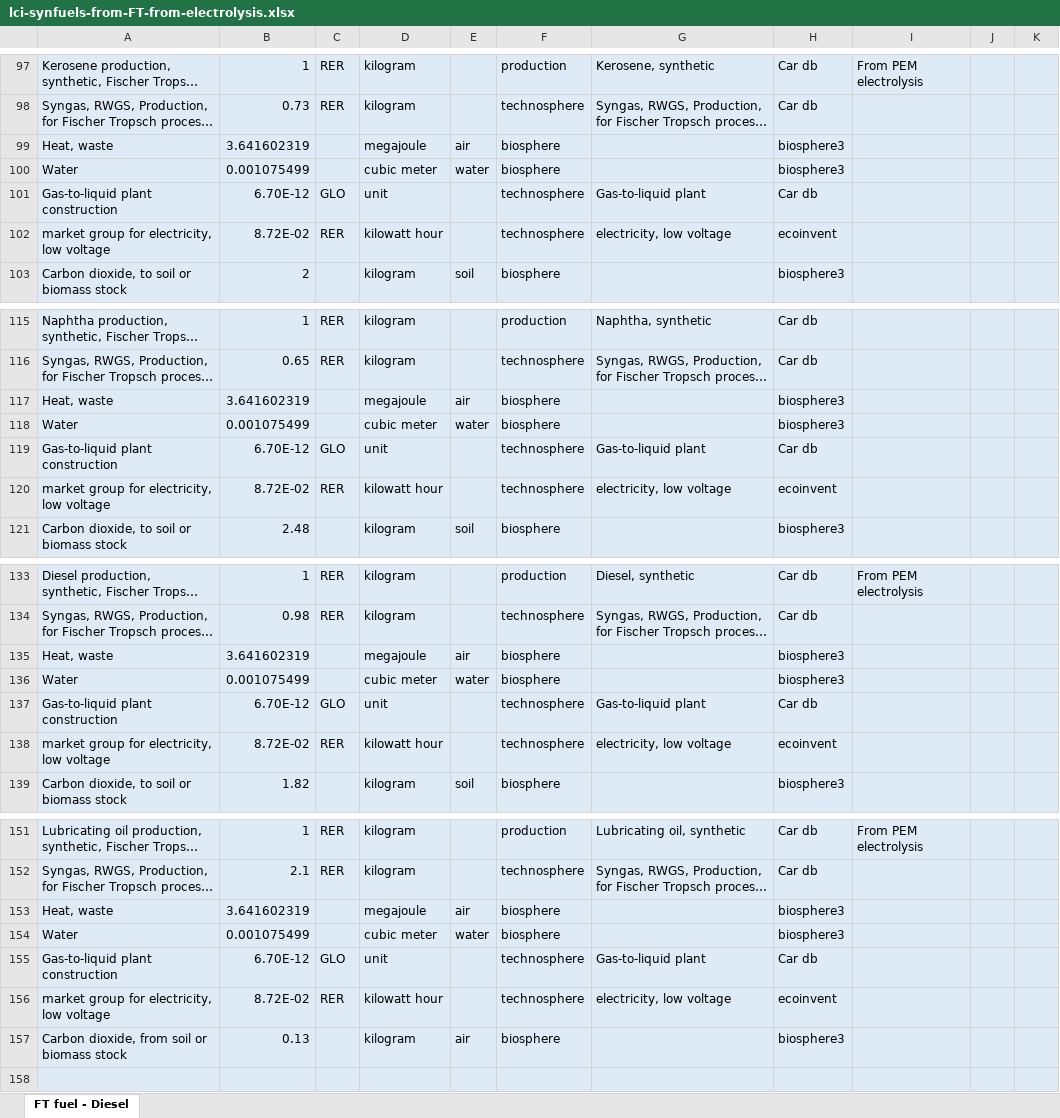
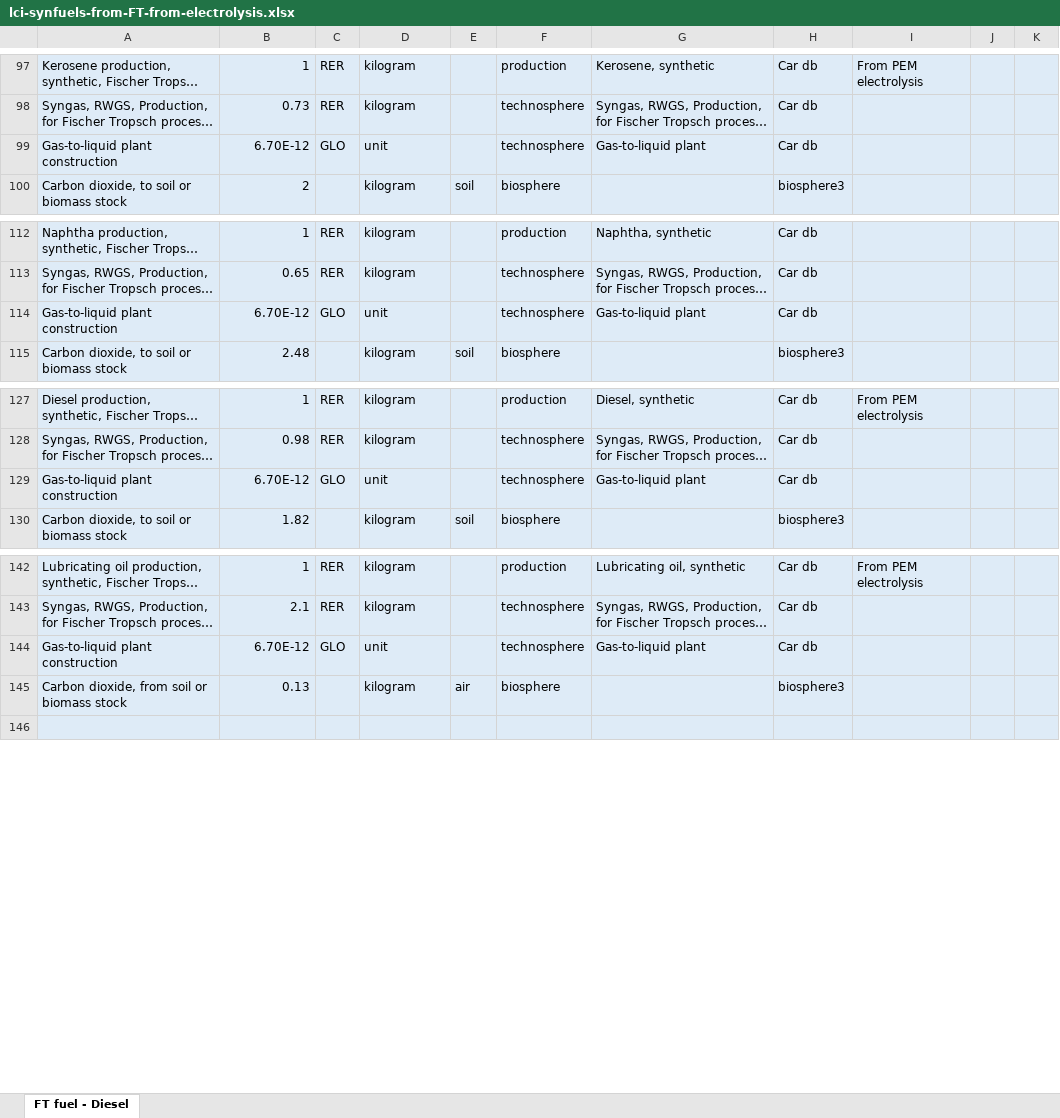
Before and after one commit to polca/premise, an Excel workbook: premise/data/additional_inventories/lci-synfuels-from-FT-from-electrolysis.xlsx, sheet FT fuel - Diesel, drawn as a sheet; only a part is shown, gaps mark what is left out; long unchanged cells end in …; values as stored, in another font and other column widths than the file's, no borders; the diff covers the shown part only; the diff names each change by its address in the sheet, - before the commit and + after, or states it on an @@ line.

Commit message:
Fixes methanol inventories
There was an issue in the methanol-to-fuels allocation

```diff
--- a/premise/data/additional_inventories/lci-synfuels-from-FT-from-electrolysis.xlsx (sheet FT fuel - Diesel)
+++ b/premise/data/additional_inventories/lci-synfuels-from-FT-from-electrolysis.xlsx (sheet FT fuel - Diesel)
-row 99: Heat, waste | 3.641602319 |  | megajoule | air | biosphere |  | biosphere3
-row 100: Water | 0.001075499 |  | cubic meter | water | biosphere |  | biosphere3
-row 102: market group for electricity, low voltage | 8.72E-02 | RER | kilowatt hour |  | technosphere | electricity, low voltage | ecoinvent
-row 117: Heat, waste | 3.641602319 |  | megajoule | air | biosphere |  | biosphere3
-row 118: Water | 0.001075499 |  | cubic meter | water | biosphere |  | biosphere3
-row 120: market group for electricity, low voltage | 8.72E-02 | RER | kilowatt hour |  | technosphere | electricity, low voltage | ecoinvent
-row 135: Heat, waste | 3.641602319 |  | megajoule | air | biosphere |  | biosphere3
-row 136: Water | 0.001075499 |  | cubic meter | water | biosphere |  | biosphere3
-row 138: market group for electricity, low voltage | 8.72E-02 | RER | kilowatt hour |  | technosphere | electricity, low voltage | ecoinvent
-row 153: Heat, waste | 3.641602319 |  | megajoule | air | biosphere |  | biosphere3
-row 154: Water | 0.001075499 |  | cubic meter | water | biosphere |  | biosphere3
-row 156: market group for electricity, low voltage | 8.72E-02 | RER | kilowatt hour |  | technosphere | electricity, low voltage | ecoinvent
```
Also changed, not shown: 11 removed rows and 7 edited cells elsewhere in this sheet, premise/data/additional_inventories/lci-hydrogen-wood-gasification.xlsx, premise/data/additional_inventories/lci-synfuels-from-FT-from-wood-gasification-with-CCS.xlsx, 4 other files.
